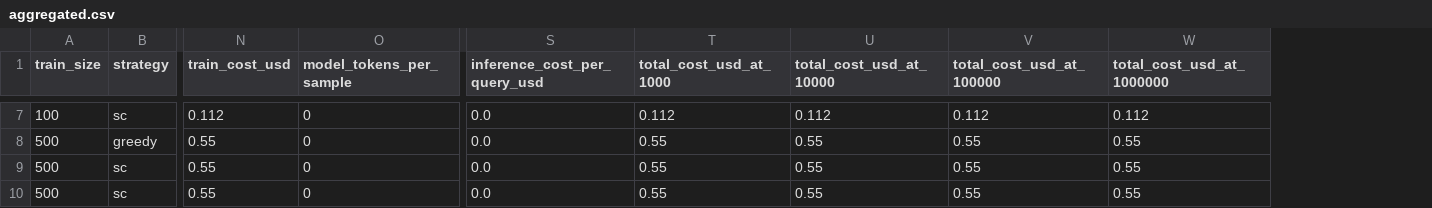
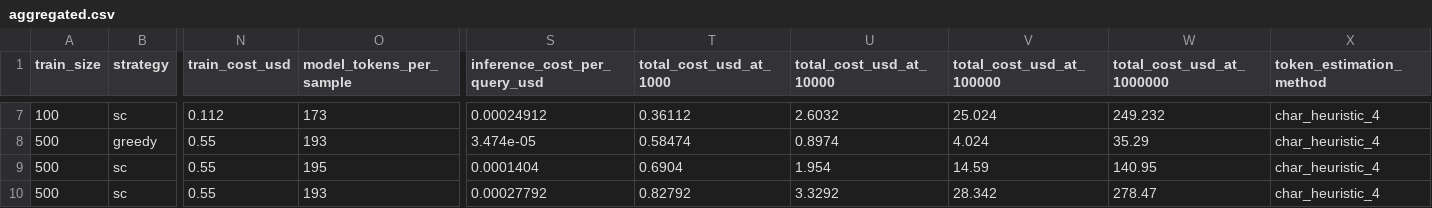
Before and after one commit to Hulk-Liu/compute-scaling-frontier, a CSV file: results/aggregated.csv, drawn as a sheet; only a part is shown, gaps mark what is left out; the diff covers the shown part only; the diff names each change by its address in the sheet, - before the commit and + after, or states it on an @@ line.

Commit message:
Add serving cost estimates and final docs

```diff
--- a/results/aggregated.csv
+++ b/results/aggregated.csv
+column X (token_estimation_method), rows 7-10: all char_heuristic_4
-O7 (model_tokens_per_sample): 0
+O7 (model_tokens_per_sample): 173
-S7 (inference_cost_per_query_usd): 0.0
+S7 (inference_cost_per_query_usd): 0.00024912
-T7 (total_cost_usd_at_1000): 0.112
+T7 (total_cost_usd_at_1000): 0.36112
-U7 (total_cost_usd_at_10000): 0.112
+U7 (total_cost_usd_at_10000): 2.6032
-V7 (total_cost_usd_at_100000): 0.112
+V7 (total_cost_usd_at_100000): 25.024
-W7 (total_cost_usd_at_1000000): 0.112
+W7 (total_cost_usd_at_1000000): 249.232
-O8 (model_tokens_per_sample): 0
+O8 (model_tokens_per_sample): 193
-S8 (inference_cost_per_query_usd): 0.0
+S8 (inference_cost_per_query_usd): 3.474e-05
-T8 (total_cost_usd_at_1000): 0.55
+T8 (total_cost_usd_at_1000): 0.58474
-U8 (total_cost_usd_at_10000): 0.55
+U8 (total_cost_usd_at_10000): 0.8974
-V8 (total_cost_usd_at_100000): 0.55
+V8 (total_cost_usd_at_100000): 4.024
-W8 (total_cost_usd_at_1000000): 0.55
+W8 (total_cost_usd_at_1000000): 35.29
-O9 (model_tokens_per_sample): 0
+O9 (model_tokens_per_sample): 195
-S9 (inference_cost_per_query_usd): 0.0
+S9 (inference_cost_per_query_usd): 0.0001404
-T9 (total_cost_usd_at_1000): 0.55
+T9 (total_cost_usd_at_1000): 0.6904
-U9 (total_cost_usd_at_10000): 0.55
+U9 (total_cost_usd_at_10000): 1.954
-V9 (total_cost_usd_at_100000): 0.55
+V9 (total_cost_usd_at_100000): 14.59
-W9 (total_cost_usd_at_1000000): 0.55
+W9 (total_cost_usd_at_1000000): 140.95
-O10 (model_tokens_per_sample): 0
+O10 (model_tokens_per_sample): 193
-S10 (inference_cost_per_query_usd): 0.0
+S10 (inference_cost_per_query_usd): 0.00027792
-T10 (total_cost_usd_at_1000): 0.55
+T10 (total_cost_usd_at_1000): 0.82792
-U10 (total_cost_usd_at_10000): 0.55
+U10 (total_cost_usd_at_10000): 3.3292
-V10 (total_cost_usd_at_100000): 0.55
+V10 (total_cost_usd_at_100000): 28.342
-W10 (total_cost_usd_at_1000000): 0.55
+W10 (total_cost_usd_at_1000000): 278.47
```
Also changed, not shown: 30 edited cells elsewhere in this file, 13 other files.
